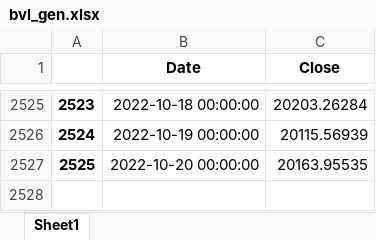
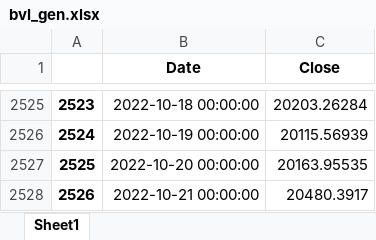
Before and after one commit to pportocarrero/Macrofinancial-dashboard, an Excel workbook: mercados/bvl_gen.xlsx, sheet Sheet1, drawn as a sheet; only a part is shown, gaps mark what is left out; values as stored, in another font and other column widths than the file's, no borders; the diff names each change by its address in the sheet, - before the commit and + after, or states it on an @@ line.

```diff
--- a/mercados/bvl_gen.xlsx (sheet Sheet1)
+++ b/mercados/bvl_gen.xlsx (sheet Sheet1)
+row 2528: 2526 | 2022-10-21 00:00:00 | 20480.3917
```
Also changed, not shown: mercados/ust1m.xlsx, mercados/ust2y.xlsx, 41 other files.
